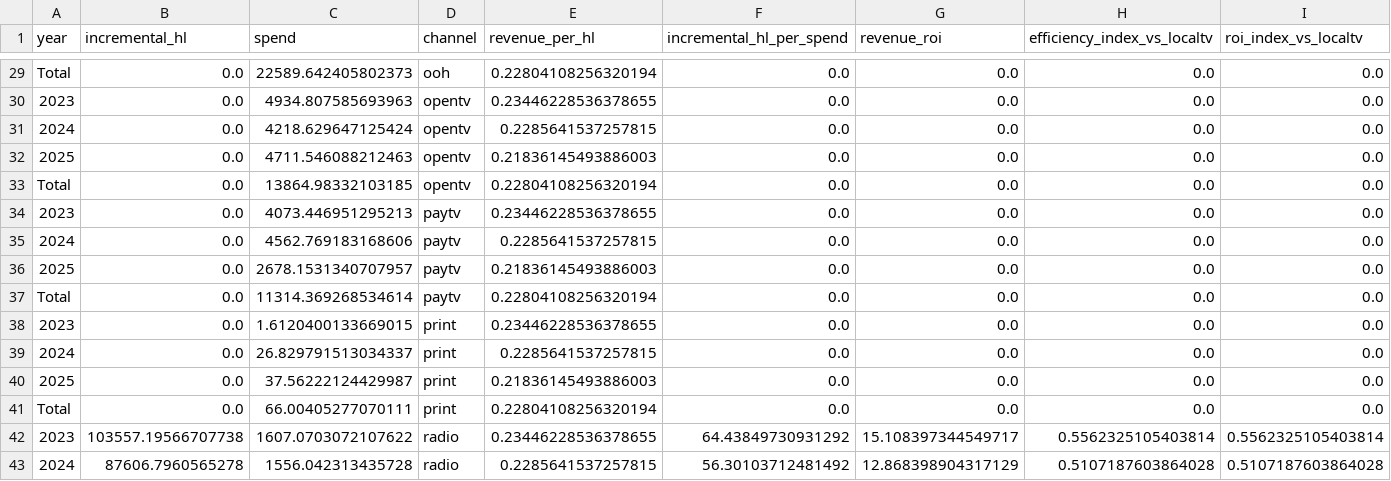
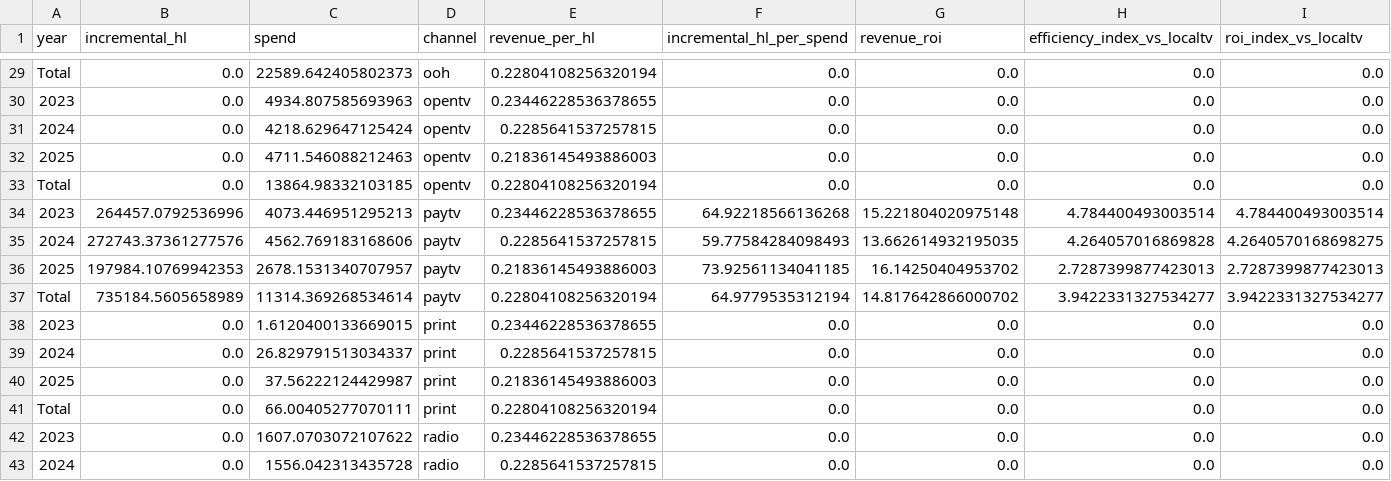
Before and after one commit to vtablas001/Challenge, a CSV file: outputs/contribuciones_roi.csv, drawn as a sheet; only a part is shown, gaps mark what is left out; the diff covers the shown part only.

```diff
--- a/outputs/contribuciones_roi.csv
+++ b/outputs/contribuciones_roi.csv
@@ -33,6 +33,6 @@ Total,0.0,22589.642405802373,ooh,0.22804108256320194,0.0,0.0,0.0,0.0
 Total,0.0,13864.98332103185,opentv,0.22804108256320194,0.0,0.0,0.0,0.0
-2023,0.0,4073.446951295213,paytv,0.23446228536378655,0.0,0.0,0.0,0.0
-2024,0.0,4562.769183168606,paytv,0.2285641537257815,0.0,0.0,0.0,0.0
-2025,0.0,2678.1531340707957,paytv,0.21836145493886003,0.0,0.0,0.0,0.0
-Total,0.0,11314.369268534614,paytv,0.22804108256320194,0.0,0.0,0.0,0.0
+2023,264457.0792536996,4073.446951295213,paytv,0.23446228536378655,64.92218566136268,15.221804020975148,4.784400493003514,4.784400493003514
+2024,272743.37361277576,4562.769183168606,paytv,0.2285641537257815,59.77584284098493,13.662614932195035,4.264057016869828,4.2640570168698275
+2025,197984.10769942353,2678.1531340707957,paytv,0.21836145493886003,73.92561134041185,16.14250404953702,2.7287399877423013,2.7287399877423013
+Total,735184.5605658989,11314.369268534614,paytv,0.22804108256320194,64.9779535312194,14.817642866000702,3.9422331327534277,3.9422331327534277
 2023,0.0,1.6120400133669015,print,0.23446228536378655,0.0,0.0,0.0,0.0
@@ -41,3 +41,3 @@ Total,0.0,11314.369268534614,paytv,0.22804108256320194,0.0,0.0,0.0,0.0
 Total,0.0,66.00405277070111,print,0.22804108256320194,0.0,0.0,0.0,0.0
-2023,103557.19566707738,1607.0703072107622,radio,0.23446228536378655,64.43849730931292,15.108397344549717,0.5562325105403814,0.5562325105403814
-2024,87606.7960565278,1556.042313435728,radio,0.2285641537257815,56.30103712481492,12.868398904317129,0.5107187603864028,0.5107187603864028
+2023,0.0,1607.0703072107622,radio,0.23446228536378655,0.0,0.0,0.0,0.0
+2024,0.0,1556.042313435728,radio,0.2285641537257815,0.0,0.0,0.0,0.0
```
Also changed, not shown: 97 edited cells elsewhere in this file, outputs/backtesting_detalle.csv, outputs/comparaciones_clave.csv, 15 other files.
